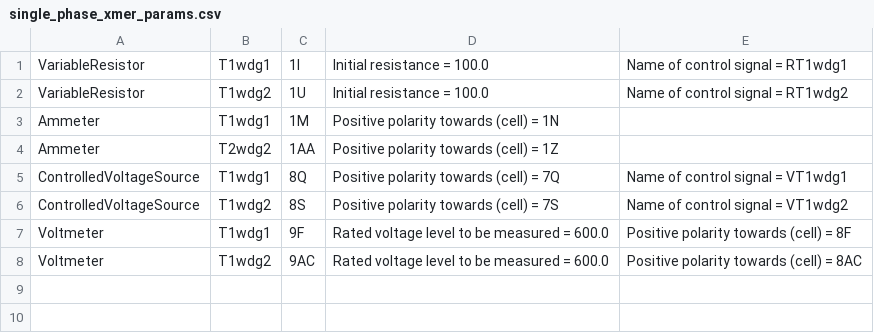
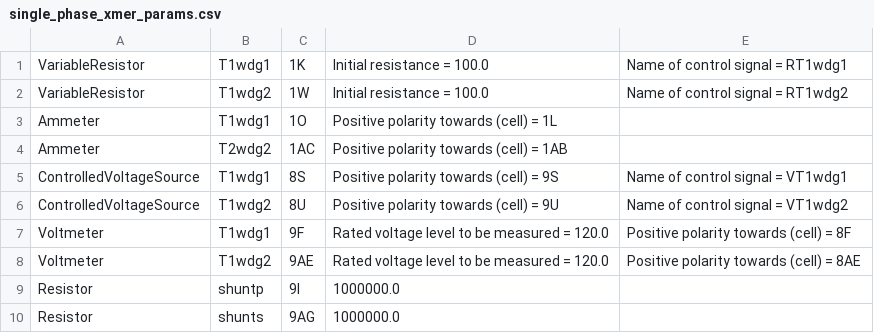
Before and after one commit to madmax3000/ice, a CSV file: single_phase_xmer_params.csv, drawn as a sheet.

```diff
--- a/single_phase_xmer_params.csv
+++ b/single_phase_xmer_params.csv
@@ -1,8 +1,10 @@
-VariableResistor, T1wdg1, 1I, Initial resistance = 100.0, Name of control signal = RT1wdg1,
-VariableResistor, T1wdg2, 1U, Initial resistance = 100.0, Name of control signal = RT1wdg2,
-Ammeter, T1wdg1, 1M, Positive polarity towards (cell) = 1N,
-Ammeter, T2wdg2, 1AA, Positive polarity towards (cell) = 1Z,
-ControlledVoltageSource, T1wdg1, 8Q, Positive polarity towards (cell) = 7Q, Name of control signal = VT1wdg1,
-ControlledVoltageSource, T1wdg2, 8S, Positive polarity towards (cell) = 7S, Name of control signal = VT1wdg2,
-Voltmeter, T1wdg1, 9F, Rated voltage level to be measured = 600.0, Positive polarity towards (cell) = 8F,
-Voltmeter, T1wdg2, 9AC, Rated voltage level to be measured = 600.0, Positive polarity towards (cell) = 8AC,
+VariableResistor, T1wdg1, 1K, Initial resistance = 100.0, Name of control signal = RT1wdg1,
+VariableResistor, T1wdg2, 1W, Initial resistance = 100.0, Name of control signal = RT1wdg2,
+Ammeter, T1wdg1, 1O, Positive polarity towards (cell) = 1L,
+Ammeter, T2wdg2, 1AC, Positive polarity towards (cell) = 1AB,
+ControlledVoltageSource, T1wdg1, 8S, Positive polarity towards (cell) = 9S, Name of control signal = VT1wdg1,
+ControlledVoltageSource, T1wdg2, 8U, Positive polarity towards (cell) = 9U, Name of control signal = VT1wdg2,
+Voltmeter, T1wdg1, 9F, Rated voltage level to be measured = 120.0, Positive polarity towards (cell) = 8F,
+Voltmeter, T1wdg2, 9AE, Rated voltage level to be measured = 120.0, Positive polarity towards (cell) = 8AE,
+Resistor, shuntp, 9I, 1000000.0,
+Resistor, shunts, 9AG, 1000000.0,
```
Also changed, not shown: inv1_lc_params.csv, secondary_load_params.csv, 5 other files.
